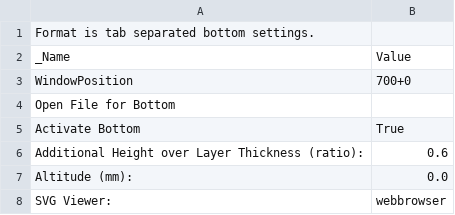
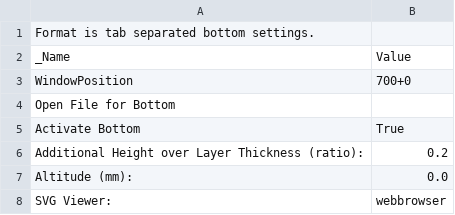
Before and after one commit to LawrenceLeung/SkeinforgeSettings, a CSV file: profiles/extrusion/ABS/bottom.csv, drawn as a sheet.

Commit message:
Reduce start to adjust for Endstop

```diff
--- a/profiles/extrusion/ABS/bottom.csv
+++ b/profiles/extrusion/ABS/bottom.csv
@@ -5,3 +5,3 @@ Open File for Bottom
 Activate Bottom	True
-Additional Height over Layer Thickness (ratio):	0.6
+Additional Height over Layer Thickness (ratio):	0.2
 Altitude (mm):	0.0
```
